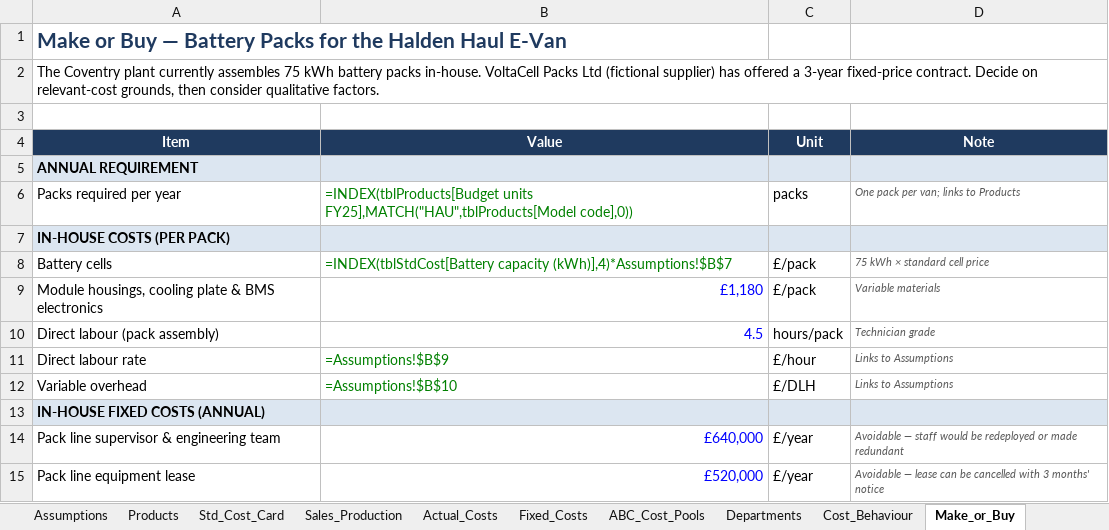
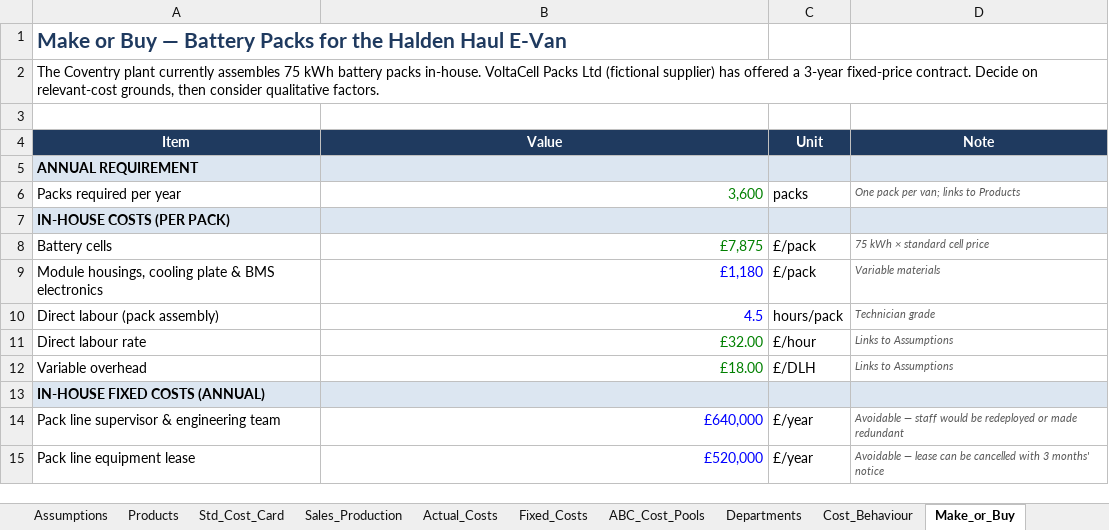
Before and after one commit to andrewprimmer/andrewprimmer.github.io, an Excel workbook: teaching/halden-motors/files/Halden_Motors_Management_Accounting_Dataset.xlsx, sheet Make_or_Buy, drawn as a sheet; only a part is shown; values as stored, in another font and other column widths than the file's, no borders; formulas without a stored value are shown as written; the diff names each change by its address in the sheet, - before the commit and + after, or states it on an @@ line.

```diff
--- a/teaching/halden-motors/files/Halden_Motors_Management_Accounting_Dataset.xlsx (sheet Make_or_Buy)
+++ b/teaching/halden-motors/files/Halden_Motors_Management_Accounting_Dataset.xlsx (sheet Make_or_Buy)
-B6 (Value): =INDEX(tblProducts[Budget units FY25],MATCH("HAU",tblProducts[Model code],0))
+B6 (Value): 3,600
-B8 (Value): =INDEX(tblStdCost[Battery capacity (kWh)],4)*Assumptions!$B$7
+B8 (Value): £7,875
-B11 (Value): =Assumptions!$B$9
+B11 (Value): £32.00
-B12 (Value): =Assumptions!$B$10
+B12 (Value): £18.00
```
Also changed, not shown: sheet Fixed_Costs, sheet Sales_Production, sheet Std_Cost_Card, sheet ABC_Cost_Pools, sheet README, sheet Exercises, 1 more sheet, other sheet tabs, teaching/halden-motors/files/solutions/Ex03_Absorption_vs_Marginal.xlsx, 11 other files.
